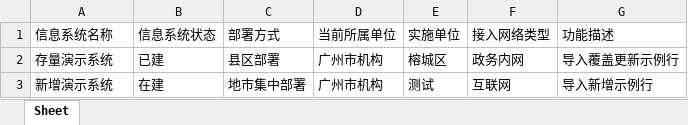
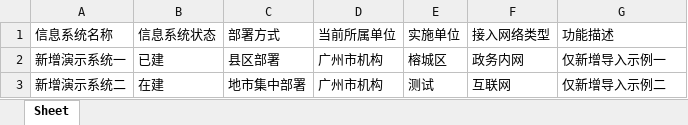
Before and after one commit to special-ty/import, an Excel workbook: docs/示例导入数据.xlsx, sheet Sheet, drawn as a sheet; values as stored, in another font and other column widths than the file's, no borders; the diff names each change by its address in the sheet, - before the commit and + after, or states it on an @@ line.

```diff
--- a/docs/示例导入数据.xlsx (sheet Sheet)
+++ b/docs/示例导入数据.xlsx (sheet Sheet)
-A2 (信息系统名称): 存量演示系统
+A2 (信息系统名称): 新增演示系统一
-G2 (功能描述): 导入覆盖更新示例行
+G2 (功能描述): 仅新增导入示例一
-A3 (信息系统名称): 新增演示系统
+A3 (信息系统名称): 新增演示系统二
-G3 (功能描述): 导入新增示例行
+G3 (功能描述): 仅新增导入示例二
```
Also changed, not shown: 16 other files.
